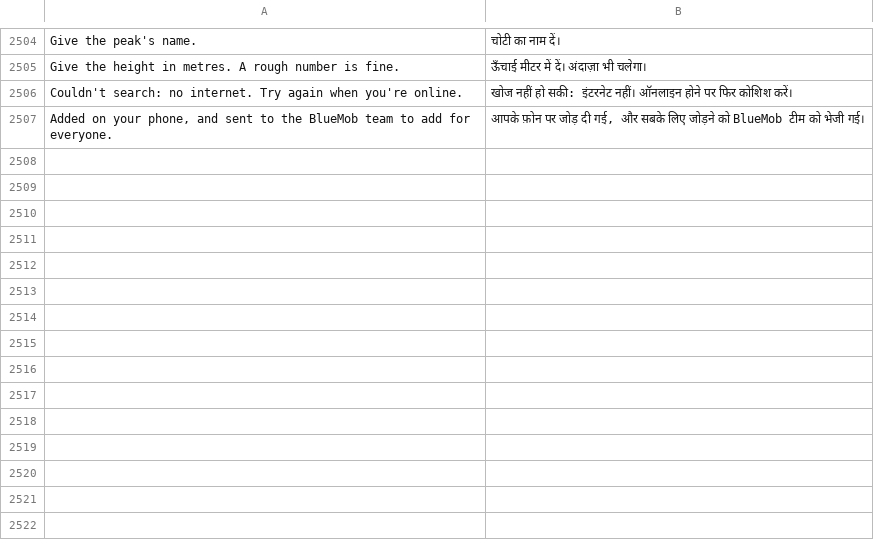
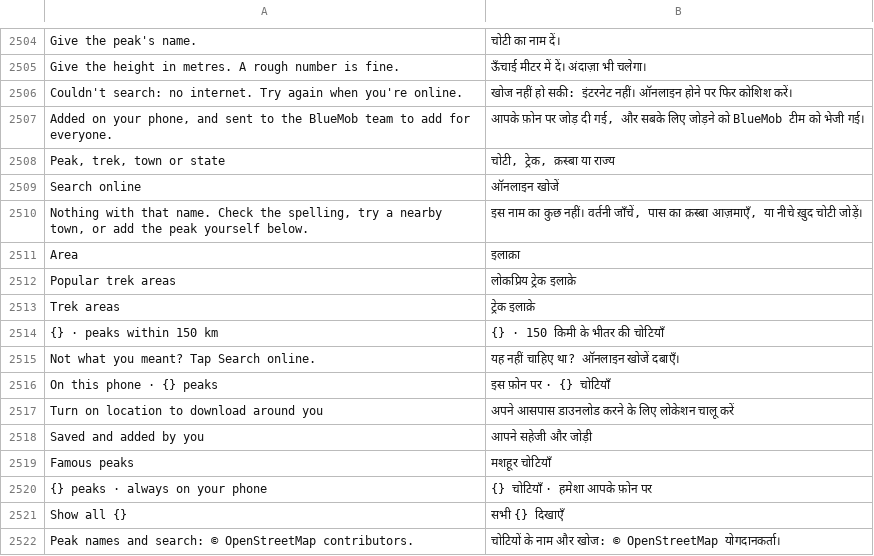
Before and after one commit to join2AJ/bluemob, a TSV file: app/src/main/assets/i18n/hi.tsv, drawn as a sheet; only a part is shown, gaps mark what is left out.

```diff
--- a/app/src/main/assets/i18n/hi.tsv
+++ b/app/src/main/assets/i18n/hi.tsv
@@ -2507 +2507,16 @@ Couldn't search: no internet. Try again when you're online.	खोज नही
 Added on your phone, and sent to the BlueMob team to add for everyone.	आपके फ़ोन पर जोड़ दी गई, और सबके लिए जोड़ने को BlueMob टीम को भेजी गई।
+Peak, trek, town or state	चोटी, ट्रेक, क़स्बा या राज्य
+Search online	ऑनलाइन खोजें
+Nothing with that name. Check the spelling, try a nearby town, or add the peak yourself below.	इस नाम का कुछ नहीं। वर्तनी जाँचें, पास का क़स्बा आज़माएँ, या नीचे ख़ुद चोटी जोड़ें।
+Area	इलाक़ा
+Popular trek areas	लोकप्रिय ट्रेक इलाक़े
+Trek areas	ट्रेक इलाक़े
+{} · peaks within 150 km	{} · 150 किमी के भीतर की चोटियाँ
+Not what you meant? Tap Search online.	यह नहीं चाहिए था? ऑनलाइन खोजें दबाएँ।
+On this phone · {} peaks	इस फ़ोन पर · {} चोटियाँ
+Turn on location to download around you	अपने आसपास डाउनलोड करने के लिए लोकेशन चालू करें
+Saved and added by you	आपने सहेजी और जोड़ी
+Famous peaks	मशहूर चोटियाँ
+{} peaks · always on your phone	{} चोटियाँ · हमेशा आपके फ़ोन पर
+Show all {}	सभी {} दिखाएँ
+Peak names and search: © OpenStreetMap contributors.	चोटियों के नाम और खोज: © OpenStreetMap योगदानकर्ता।
```
Also changed, not shown: 14 other files.
